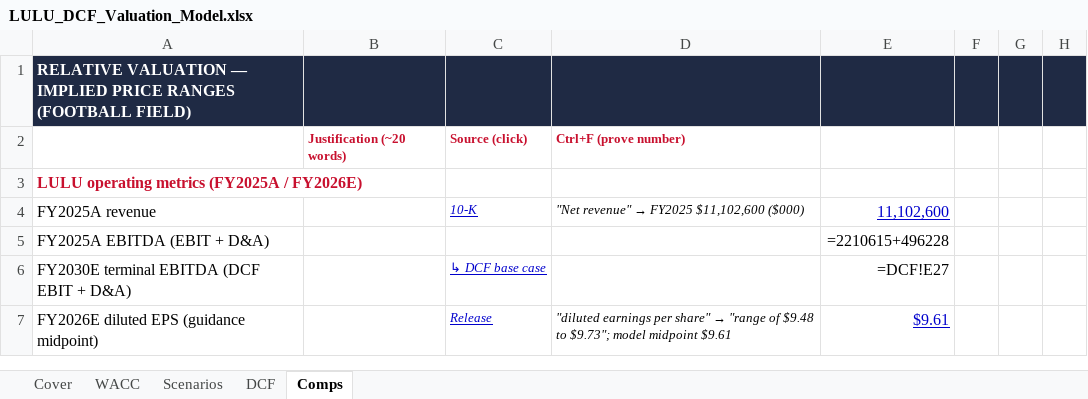
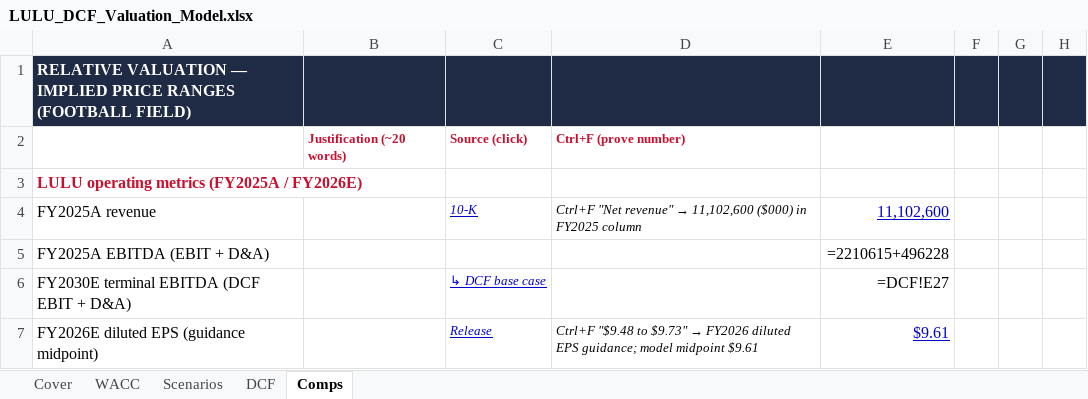
Before and after one commit to vengeanceaiUSC/RM, an Excel workbook: LULU/LULU_DCF_Valuation_Model.xlsx, sheet Comps, drawn as a sheet; only a part is shown; values as stored, in another font and other column widths than the file's, no borders; formulas without a stored value are shown as written; the diff covers the shown part only; the diff names each change by its address in the sheet, - before the commit and + after, or states it on an @@ line.

```diff
--- a/LULU/LULU_DCF_Valuation_Model.xlsx (sheet Comps)
+++ b/LULU/LULU_DCF_Valuation_Model.xlsx (sheet Comps)
@@ D4: "Net revenue" → FY2025 $11,102,600 ($000) → Ctrl+F "Net revenue" → 11,102,600 ($000) in FY2025 column @@
@@ D7: "diluted earnings per share" → "range of $9.48 to $9.73"; model midpoint… → Ctrl+F "$9.48 to $9.73" → FY2026 diluted EPS guidance; model midpoint… @@
```
Also changed, not shown: 19 edited cells elsewhere in this sheet, sheet DCF, sheet Scenarios, sheet WACC, sheet Cover, LULU/LULU_3_Statement_Model.xlsx, 2 other files.
